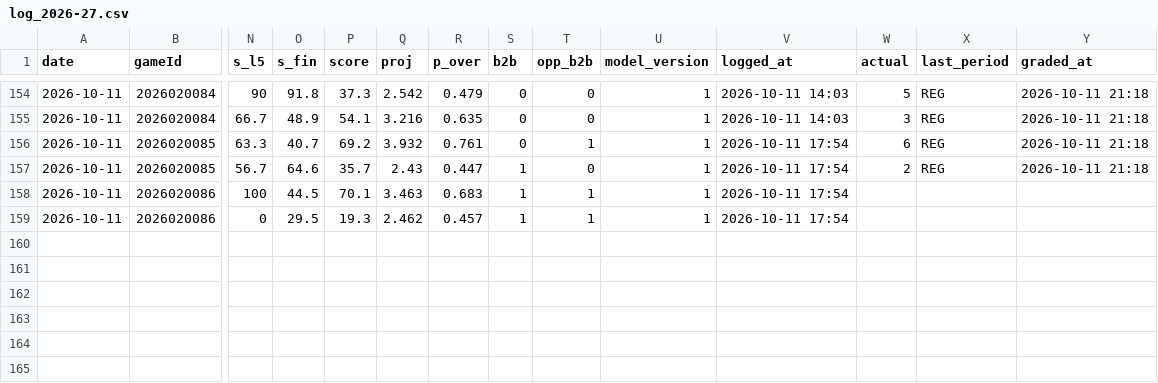
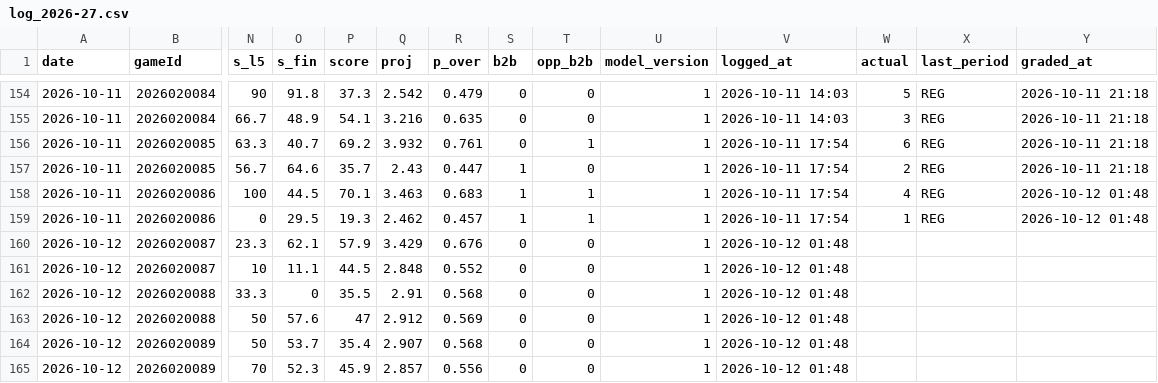
Before and after one commit to Johnbrick123/nhl-unders, a CSV file: monitor/log_2026-27.csv, drawn as a sheet; only a part is shown, gaps mark what is left out; rows hold the shown columns only; the diff names each change by its address in the sheet, - before the commit and + after, or states it on an @@ line.

```diff
--- a/monitor/log_2026-27.csv
+++ b/monitor/log_2026-27.csv
-W158 (actual): (empty)
+W158 (actual): 4
-X158:X159 (last_period): (empty)
+X158:X159 (last_period): REG
-Y158:Y159 (graded_at): (empty)
+Y158:Y159 (graded_at): 2026-10-12 01:48
-W159 (actual): (empty)
+W159 (actual): 1
+row 160: 2026-10-12 | 2026020087 | 23.3 | 62.1 | 57.9 | 3.429 | 0.676 | 0 | 0 | 1 | 2026-10-12 01:48
+row 161: 2026-10-12 | 2026020087 | 10 | 11.1 | 44.5 | 2.848 | 0.552 | 0 | 0 | 1 | 2026-10-12 01:48
+row 162: 2026-10-12 | 2026020088 | 33.3 | 0 | 35.5 | 2.91 | 0.568 | 0 | 0 | 1 | 2026-10-12 01:48
+row 163: 2026-10-12 | 2026020088 | 50 | 57.6 | 47 | 2.912 | 0.569 | 0 | 0 | 1 | 2026-10-12 01:48
+row 164: 2026-10-12 | 2026020089 | 50 | 53.7 | 35.4 | 2.907 | 0.568 | 0 | 0 | 1 | 2026-10-12 01:48
+row 165: 2026-10-12 | 2026020089 | 70 | 52.3 | 45.9 | 2.857 | 0.556 | 0 | 0 | 1 | 2026-10-12 01:48
```
Also changed, not shown: 4 other files.
